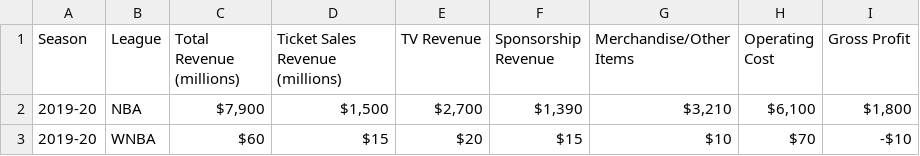
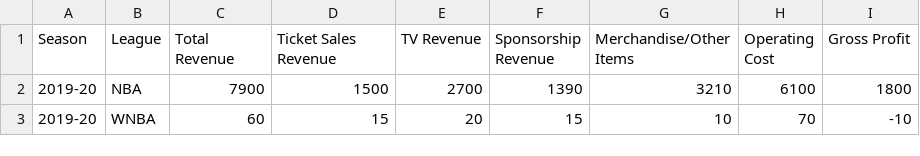
Before and after one commit to Hensonkk/NBA-VS-WNBA, a CSV file: Datasets/NBA v WNBA Rev.csv, drawn as a sheet.

```diff
--- a/Datasets/NBA v WNBA Rev.csv
+++ b/Datasets/NBA v WNBA Rev.csv
@@ -1,3 +1,3 @@
-Season,League,Total Revenue (millions),Ticket Sales Revenue (millions),TV Revenue,Sponsorship Revenue,Merchandise/Other Items,Operating Cost,Gross Profit
-2019-20,NBA,"$7,900 ","$1,500","$2,700","$1,390","$3,210","$6,100","$1,800"
-2019-20,WNBA,$60 ,$15,$20,$15,$10,$70,-$10
+Season,League,Total Revenue,Ticket Sales Revenue,TV Revenue,Sponsorship Revenue,Merchandise/Other Items,Operating Cost,Gross Profit
+2019-20,NBA,7900,1500,2700,1390,3210,6100,1800
+2019-20,WNBA,60,15,20,15,10,70,-10
```
Also changed, not shown: 3 other files.
